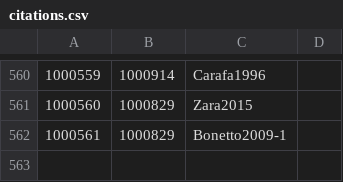
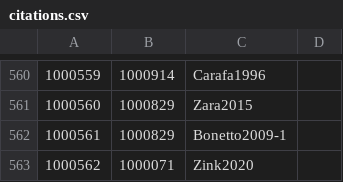
Before and after one commit to Jmuccigr/temples, a CSV file: citations.csv, drawn as a sheet; only a part is shown, gaps mark what is left out; the diff names each change by its address in the sheet, - before the commit and + after, or states it on an @@ line.

Commit message:
Automated update

```diff
--- a/citations.csv
+++ b/citations.csv
+row 563: 1000562 | 1000071 | Zink2020
```
